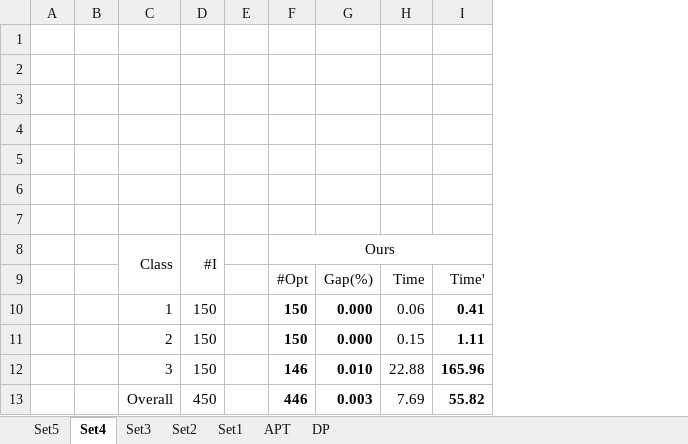
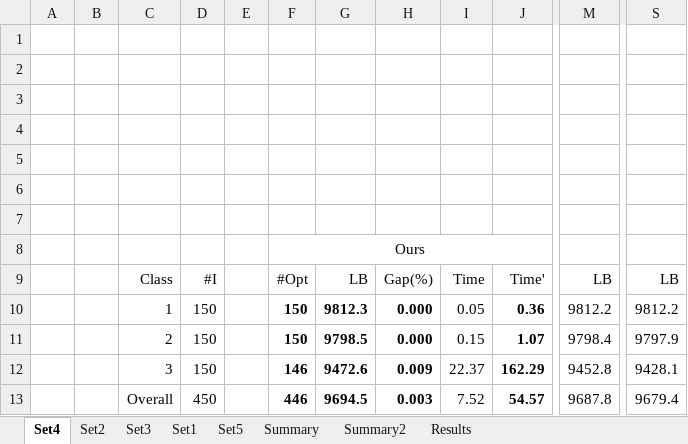
Before and after one commit to WSKH0929/EATKG_For_2KPG, an Excel workbook: Tables/Comparison_with_SOTA.xlsx, sheet Set4, drawn as a sheet; only a part is shown, gaps mark what is left out; values as stored, in another font and other column widths than the file's, no borders; removed rows and columns are numbered as before the commit, all else as after; the diff names each change by its address in the sheet, - before the commit and + after, or states it on an @@ line.

```diff
--- a/Tables/Comparison_with_SOTA.xlsx (sheet Set4)
+++ b/Tables/Comparison_with_SOTA.xlsx (sheet Set4)
-sheet tab: APT
-sheet tab: DP
+sheet tab: Summary
+sheet tab: Summary2
+sheet tab: Results
@@ sheet tab order changed: Set4 | Set2 | Set3 | Set1 | Set5 | Summary | Summary2 | Results @@
+column G, rows 9-13: LB | 9812.3 | 9798.5 | 9472.6 | 9694.5
-column I, rows 9-13: Time' | 0.41 | 1.11 | 165.96 | 55.82
+column J, rows 9-13: Time' | 0.36 | 1.07 | 162.29 | 54.57
+column M, rows 9-13: LB | 9812.2 | 9798.4 | 9452.8 | 9687.8
+column S, rows 9-13: LB | 9812.2 | 9797.9 | 9428.1 | 9679.4
-C8: Class
+C8: (empty)
-C8:C9 merged
-D8: #I
+D8: (empty)
-D8:D9 merged
-C9: (empty)
+C9: Class
-D9: (empty)
+D9: #I
-I10: 0.06
+I10: 0.05
-H12: 0.010
+H12: 0.009
-I12: 22.88
+I12: 22.37
-I13: 7.69
+I13: 7.52
```
Also changed, not shown: sheet Set1, sheet Set5, sheet Set2, sheet Set3, formulas that keep their value, 1 other file.
